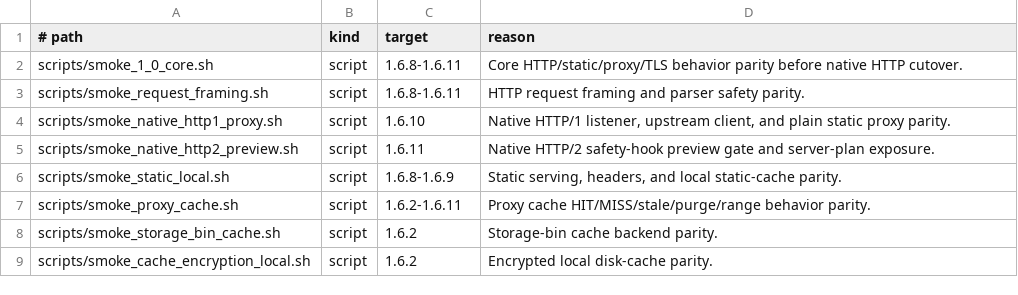
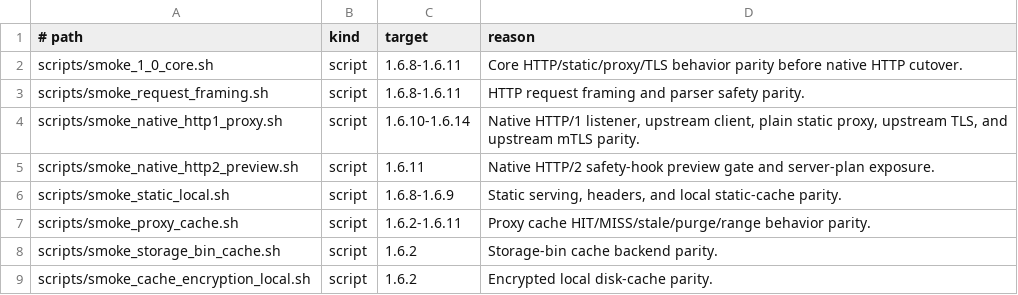
Before and after one commit to valkyoth/fluxheim, a TSV file: docs/runtime-parity-fixtures.tsv, drawn as a sheet; only a part is shown.

Commit message:
Expand native HTTP proxy smoke coverage

```diff
--- a/docs/runtime-parity-fixtures.tsv
+++ b/docs/runtime-parity-fixtures.tsv
@@ -3,3 +3,3 @@ scripts/smoke_1_0_core.sh	script	1.6.8-1.6.11	Core HTTP/static/proxy/TLS behavio
 scripts/smoke_request_framing.sh	script	1.6.8-1.6.11	HTTP request framing and parser safety parity.
-scripts/smoke_native_http1_proxy.sh	script	1.6.10	Native HTTP/1 listener, upstream client, and plain static proxy parity.
+scripts/smoke_native_http1_proxy.sh	script	1.6.10-1.6.14	Native HTTP/1 listener, upstream client, plain static proxy, upstream TLS, and upstream mTLS parity.
 scripts/smoke_native_http2_preview.sh	script	1.6.11	Native HTTP/2 safety-hook preview gate and server-plan exposure.
```
Also changed, not shown: 1 other file.
